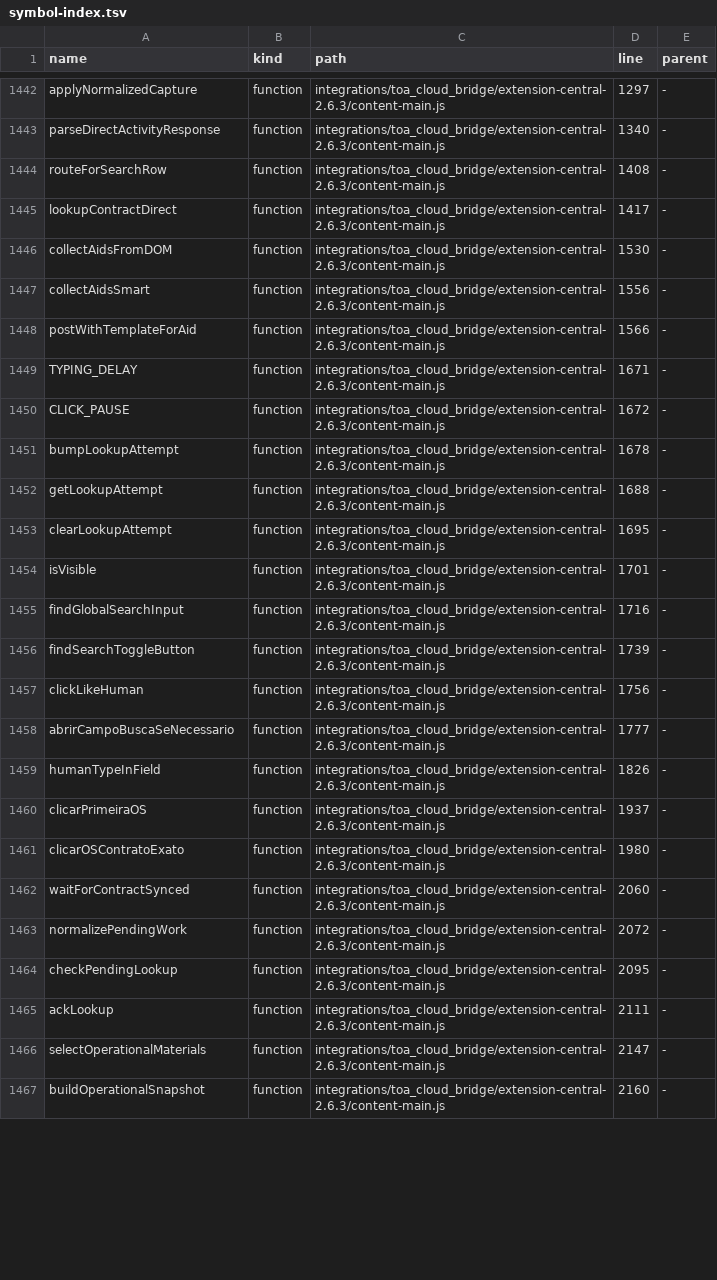
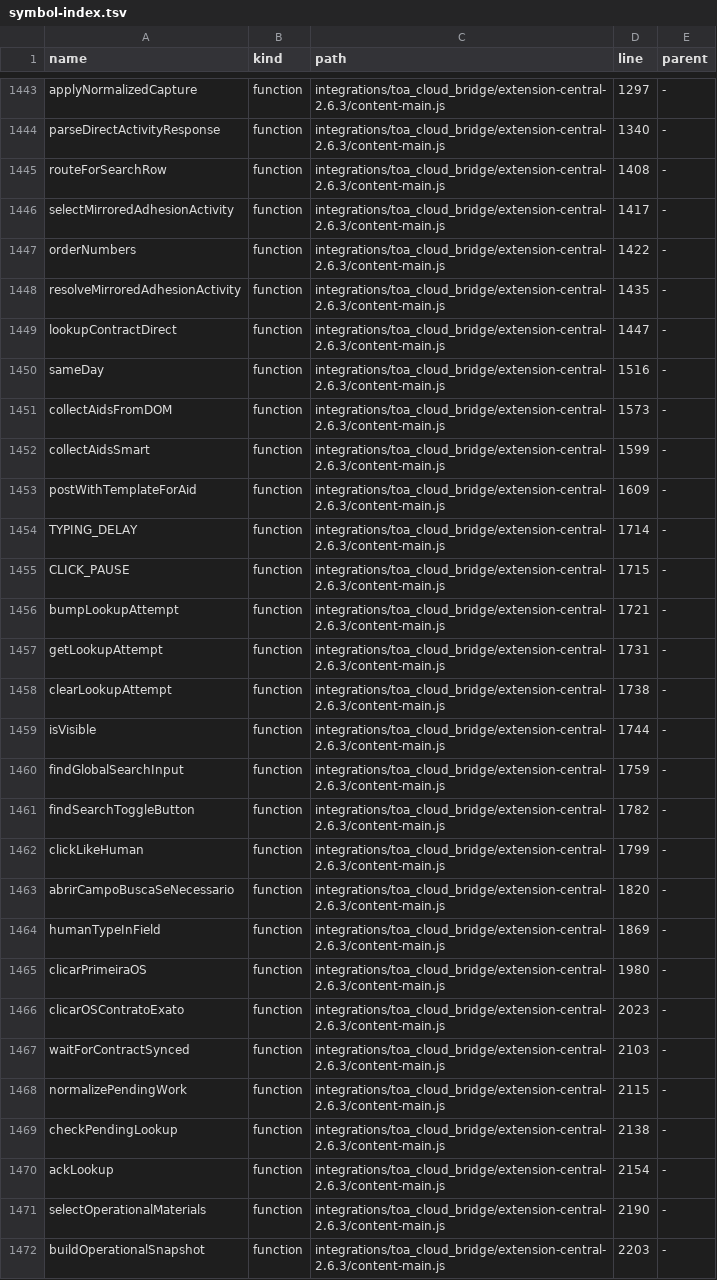
Before and after one commit to clarotechnet/dominium, a TSV file: .dominium/symbol-index.tsv, drawn as a sheet; only a part is shown, gaps mark what is left out; the diff covers the shown part only.

```diff
--- a/.dominium/symbol-index.tsv
+++ b/.dominium/symbol-index.tsv
@@ -1444,24 +1445,28 @@ parseDirectActivityResponse	function	integrations/toa_cloud_bridge/extension-cen
 routeForSearchRow	function	integrations/toa_cloud_bridge/extension-central-2.6.3/content-main.js	1408	-
-lookupContractDirect	function	integrations/toa_cloud_bridge/extension-central-2.6.3/content-main.js	1417	-
-collectAidsFromDOM	function	integrations/toa_cloud_bridge/extension-central-2.6.3/content-main.js	1530	-
-collectAidsSmart	function	integrations/toa_cloud_bridge/extension-central-2.6.3/content-main.js	1556	-
-postWithTemplateForAid	function	integrations/toa_cloud_bridge/extension-central-2.6.3/content-main.js	1566	-
-TYPING_DELAY	function	integrations/toa_cloud_bridge/extension-central-2.6.3/content-main.js	1671	-
-CLICK_PAUSE	function	integrations/toa_cloud_bridge/extension-central-2.6.3/content-main.js	1672	-
-bumpLookupAttempt	function	integrations/toa_cloud_bridge/extension-central-2.6.3/content-main.js	1678	-
-getLookupAttempt	function	integrations/toa_cloud_bridge/extension-central-2.6.3/content-main.js	1688	-
-clearLookupAttempt	function	integrations/toa_cloud_bridge/extension-central-2.6.3/content-main.js	1695	-
-isVisible	function	integrations/toa_cloud_bridge/extension-central-2.6.3/content-main.js	1701	-
-findGlobalSearchInput	function	integrations/toa_cloud_bridge/extension-central-2.6.3/content-main.js	1716	-
-findSearchToggleButton	function	integrations/toa_cloud_bridge/extension-central-2.6.3/content-main.js	1739	-
-clickLikeHuman	function	integrations/toa_cloud_bridge/extension-central-2.6.3/content-main.js	1756	-
-abrirCampoBuscaSeNecessario	function	integrations/toa_cloud_bridge/extension-central-2.6.3/content-main.js	1777	-
-humanTypeInField	function	integrations/toa_cloud_bridge/extension-central-2.6.3/content-main.js	1826	-
-clicarPrimeiraOS	function	integrations/toa_cloud_bridge/extension-central-2.6.3/content-main.js	1937	-
-clicarOSContratoExato	function	integrations/toa_cloud_bridge/extension-central-2.6.3/content-main.js	1980	-
-waitForContractSynced	function	integrations/toa_cloud_bridge/extension-central-2.6.3/content-main.js	2060	-
-normalizePendingWork	function	integrations/toa_cloud_bridge/extension-central-2.6.3/content-main.js	2072	-
-checkPendingLookup	function	integrations/toa_cloud_bridge/extension-central-2.6.3/content-main.js	2095	-
-ackLookup	function	integrations/toa_cloud_bridge/extension-central-2.6.3/content-main.js	2111	-
-selectOperationalMaterials	function	integrations/toa_cloud_bridge/extension-central-2.6.3/content-main.js	2147	-
-buildOperationalSnapshot	function	integrations/toa_cloud_bridge/extension-central-2.6.3/content-main.js	2160	-
+selectMirroredAdhesionActivity	function	integrations/toa_cloud_bridge/extension-central-2.6.3/content-main.js	1417	-
+orderNumbers	function	integrations/toa_cloud_bridge/extension-central-2.6.3/content-main.js	1422	-
+resolveMirroredAdhesionActivity	function	integrations/toa_cloud_bridge/extension-central-2.6.3/content-main.js	1435	-
+lookupContractDirect	function	integrations/toa_cloud_bridge/extension-central-2.6.3/content-main.js	1447	-
+sameDay	function	integrations/toa_cloud_bridge/extension-central-2.6.3/content-main.js	1516	-
+collectAidsFromDOM	function	integrations/toa_cloud_bridge/extension-central-2.6.3/content-main.js	1573	-
+collectAidsSmart	function	integrations/toa_cloud_bridge/extension-central-2.6.3/content-main.js	1599	-
+postWithTemplateForAid	function	integrations/toa_cloud_bridge/extension-central-2.6.3/content-main.js	1609	-
+TYPING_DELAY	function	integrations/toa_cloud_bridge/extension-central-2.6.3/content-main.js	1714	-
+CLICK_PAUSE	function	integrations/toa_cloud_bridge/extension-central-2.6.3/content-main.js	1715	-
+bumpLookupAttempt	function	integrations/toa_cloud_bridge/extension-central-2.6.3/content-main.js	1721	-
+getLookupAttempt	function	integrations/toa_cloud_bridge/extension-central-2.6.3/content-main.js	1731	-
+clearLookupAttempt	function	integrations/toa_cloud_bridge/extension-central-2.6.3/content-main.js	1738	-
+isVisible	function	integrations/toa_cloud_bridge/extension-central-2.6.3/content-main.js	1744	-
+findGlobalSearchInput	function	integrations/toa_cloud_bridge/extension-central-2.6.3/content-main.js	1759	-
+findSearchToggleButton	function	integrations/toa_cloud_bridge/extension-central-2.6.3/content-main.js	1782	-
+clickLikeHuman	function	integrations/toa_cloud_bridge/extension-central-2.6.3/content-main.js	1799	-
+abrirCampoBuscaSeNecessario	function	integrations/toa_cloud_bridge/extension-central-2.6.3/content-main.js	1820	-
+humanTypeInField	function	integrations/toa_cloud_bridge/extension-central-2.6.3/content-main.js	1869	-
+clicarPrimeiraOS	function	integrations/toa_cloud_bridge/extension-central-2.6.3/content-main.js	1980	-
+clicarOSContratoExato	function	integrations/toa_cloud_bridge/extension-central-2.6.3/content-main.js	2023	-
+waitForContractSynced	function	integrations/toa_cloud_bridge/extension-central-2.6.3/content-main.js	2103	-
+normalizePendingWork	function	integrations/toa_cloud_bridge/extension-central-2.6.3/content-main.js	2115	-
+checkPendingLookup	function	integrations/toa_cloud_bridge/extension-central-2.6.3/content-main.js	2138	-
+ackLookup	function	integrations/toa_cloud_bridge/extension-central-2.6.3/content-main.js	2154	-
+selectOperationalMaterials	function	integrations/toa_cloud_bridge/extension-central-2.6.3/content-main.js	2190	-
+buildOperationalSnapshot	function	integrations/toa_cloud_bridge/extension-central-2.6.3/content-main.js	2203	-
```
Also changed, not shown: 3 added rows and 41 edited cells elsewhere in this file, .dominium/file-index.tsv, 13 other files.
